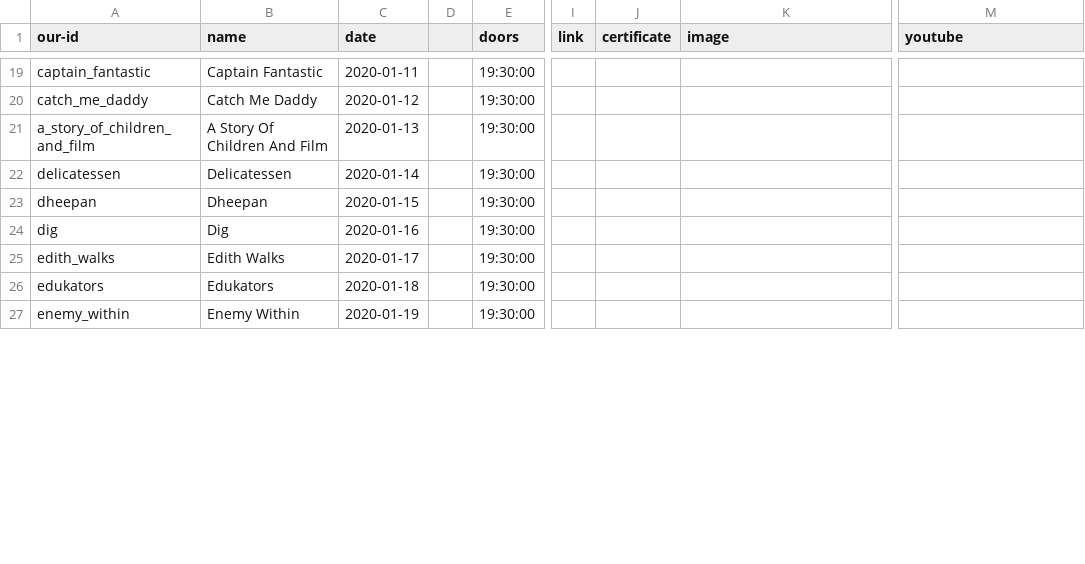
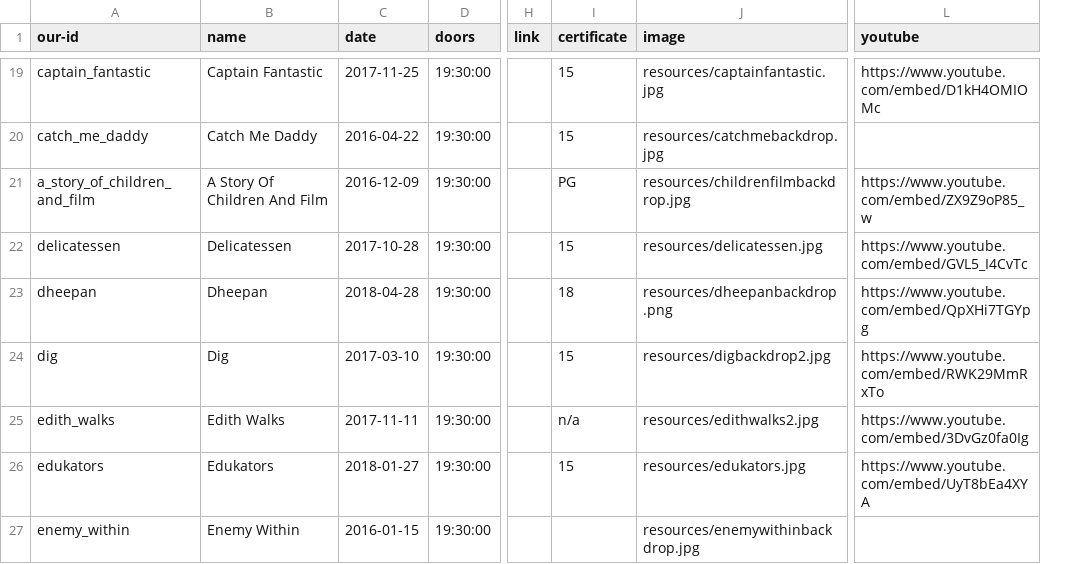
Before and after one commit to caprenter/shipley-film-society, a CSV file: _data/films.csv, drawn as a sheet; only a part is shown, gaps mark what is left out; removed rows and columns are numbered as before the commit, all else as after; the diff covers the shown part only; the diff names each change by its address in the sheet, - before the commit and + after, or states it on an @@ line.

```diff
--- a/_data/films.csv
+++ b/_data/films.csv
-column D, empty
-C19 (date): 2020-01-11
+C19 (date): 2017-11-25
-I19:I20 (certificate): (empty)
+I19:I20 (certificate): 15
-J19 (image): (empty)
+J19 (image): resources/captainfantastic.jpg
-L19 (youtube): (empty)
+L19 (youtube): https://www.youtube.com/embed/D1kH4OMIOMc
-C20 (date): 2020-01-12
+C20 (date): 2016-04-22
-J20 (image): (empty)
+J20 (image): resources/catchmebackdrop.jpg
-C21 (date): 2020-01-13
+C21 (date): 2016-12-09
-I21 (certificate): (empty)
+I21 (certificate): PG
-J21 (image): (empty)
+J21 (image): resources/childrenfilmbackdrop.jpg
-L21 (youtube): (empty)
+L21 (youtube): https://www.youtube.com/embed/ZX9Z9oP85_w
-C22 (date): 2020-01-14
+C22 (date): 2017-10-28
-I22 (certificate): (empty)
+I22 (certificate): 15
-J22 (image): (empty)
+J22 (image): resources/delicatessen.jpg
-L22 (youtube): (empty)
+L22 (youtube): https://www.youtube.com/embed/GVL5_I4CvTc
-C23 (date): 2020-01-15
+C23 (date): 2018-04-28
-I23 (certificate): (empty)
+I23 (certificate): 18
-J23 (image): (empty)
+J23 (image): resources/dheepanbackdrop.png
-L23 (youtube): (empty)
+L23 (youtube): https://www.youtube.com/embed/QpXHi7TGYpg
-C24 (date): 2020-01-16
+C24 (date): 2017-03-10
-I24 (certificate): (empty)
+I24 (certificate): 15
-J24 (image): (empty)
+J24 (image): resources/digbackdrop2.jpg
-L24 (youtube): (empty)
+L24 (youtube): https://www.youtube.com/embed/RWK29MmRxTo
-C25 (date): 2020-01-17
+C25 (date): 2017-11-11
-I25 (certificate): (empty)
+I25 (certificate): n/a
-J25 (image): (empty)
+J25 (image): resources/edithwalks2.jpg
-L25 (youtube): (empty)
+L25 (youtube): https://www.youtube.com/embed/3DvGz0fa0Ig
-C26 (date): 2020-01-18
+C26 (date): 2018-01-27
-I26 (certificate): (empty)
+I26 (certificate): 15
-J26 (image): (empty)
+J26 (image): resources/edukators.jpg
-L26 (youtube): (empty)
+L26 (youtube): https://www.youtube.com/embed/UyT8bEa4XYA
-C27 (date): 2020-01-19
+C27 (date): 2016-01-15
-J27 (image): (empty)
+J27 (image): resources/enemywithinbackdrop.jpg
```
Also changed, not shown: 3 added rows and 94 edited cells elsewhere in this file, 46 other files.
